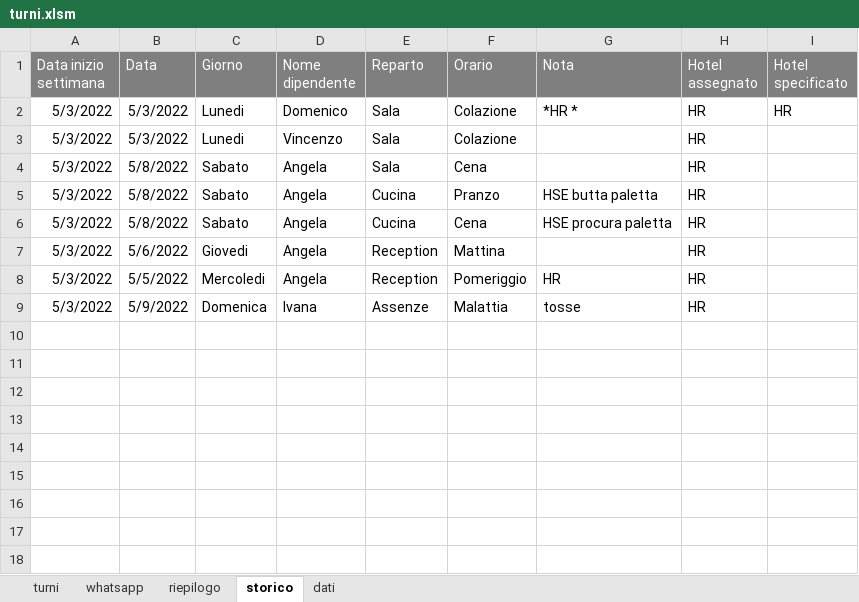
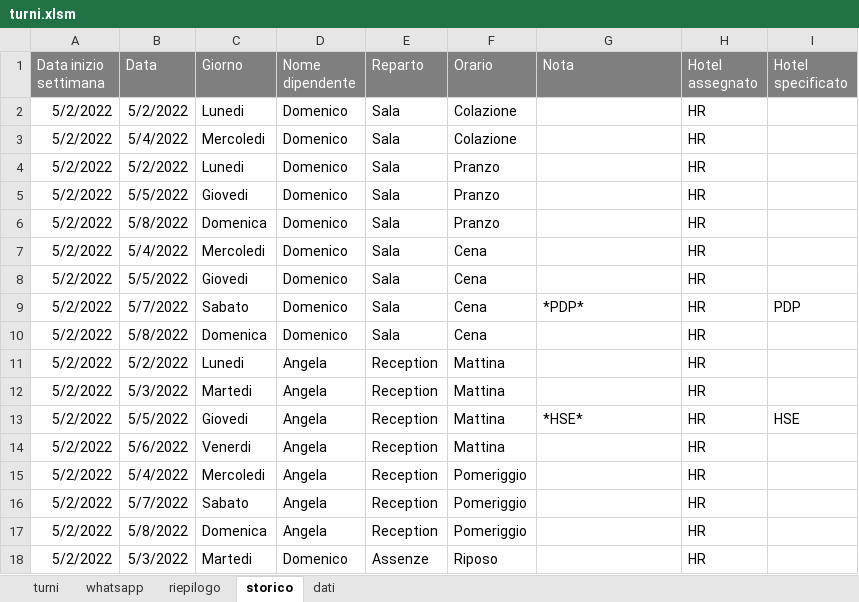
Before and after one commit to GiulioDFL/whatsupp-utility-message, an Excel workbook: turni.xlsm, sheet storico, drawn as a sheet; values as stored, in another font and other column widths than the file's, no borders; removed rows and columns are numbered as before the commit, all else as after; the diff names each change by its address in the sheet, - before the commit and + after, or states it on an @@ line.

Commit message:
file excel

```diff
--- a/turni.xlsm (sheet storico)
+++ b/turni.xlsm (sheet storico)
-A2 (Data inizio settimana): 5/3/2022
+A2 (Data inizio settimana): 5/2/2022
-B2 (Data): 5/3/2022
+B2 (Data): 5/2/2022
-G2 (Nota): *HR *
+G2 (Nota): (empty)
-I2 (Hotel specificato): HR
+I2 (Hotel specificato): (empty)
+row 3: 5/2/2022 | 5/4/2022 | Mercoledi | Domenico | Sala | Colazione |  | HR
-A4 (Data inizio settimana): 5/3/2022
+A4 (Data inizio settimana): 5/2/2022
-B4 (Data): 5/3/2022
+B4 (Data): 5/2/2022
-D4 (Nome dipendente): Vincenzo
+D4 (Nome dipendente): Domenico
-F4 (Orario): Colazione
+F4 (Orario): Pranzo
+row 5: 5/2/2022 | 5/5/2022 | Giovedi | Domenico | Sala | Pranzo |  | HR
+row 6: 5/2/2022 | 5/8/2022 | Domenica | Domenico | Sala | Pranzo |  | HR
+row 7: 5/2/2022 | 5/4/2022 | Mercoledi | Domenico | Sala | Cena |  | HR
+row 8: 5/2/2022 | 5/5/2022 | Giovedi | Domenico | Sala | Cena |  | HR
+row 9: 5/2/2022 | 5/7/2022 | Sabato | Domenico | Sala | Cena | *PDP* | HR | PDP
-A10 (Data inizio settimana): 5/3/2022
+A10 (Data inizio settimana): 5/2/2022
-C10 (Giorno): Sabato
+C10 (Giorno): Domenica
-D10 (Nome dipendente): Angela
+D10 (Nome dipendente): Domenico
-row 5: 5/3/2022 | 5/8/2022 | Sabato | Angela | Cucina | Pranzo | HSE butta paletta | HR
-row 6: 5/3/2022 | 5/8/2022 | Sabato | Angela | Cucina | Cena | HSE procura paletta | HR
+row 11: 5/2/2022 | 5/2/2022 | Lunedi | Angela | Reception | Mattina |  | HR
+row 12: 5/2/2022 | 5/3/2022 | Martedi | Angela | Reception | Mattina |  | HR
+row 13: 5/2/2022 | 5/5/2022 | Giovedi | Angela | Reception | Mattina | *HSE* | HR | HSE
-A14:A15 (Data inizio settimana): 5/3/2022
+A14:A15 (Data inizio settimana): 5/2/2022
-C14 (Giorno): Giovedi
+C14 (Giorno): Venerdi
-B15 (Data): 5/5/2022
+B15 (Data): 5/4/2022
-G15 (Nota): HR
+G15 (Nota): (empty)
-row 9: 5/3/2022 | 5/9/2022 | Domenica | Ivana | Assenze | Malattia | tosse | HR
+row 16: 5/2/2022 | 5/7/2022 | Sabato | Angela | Reception | Pomeriggio |  | HR
+row 17: 5/2/2022 | 5/8/2022 | Domenica | Angela | Reception | Pomeriggio |  | HR
+row 18: 5/2/2022 | 5/3/2022 | Martedi | Domenico | Assenze | Riposo |  | HR
```
Also changed, not shown: sheet turni, sheet riepilogo, sheet whatsapp.
